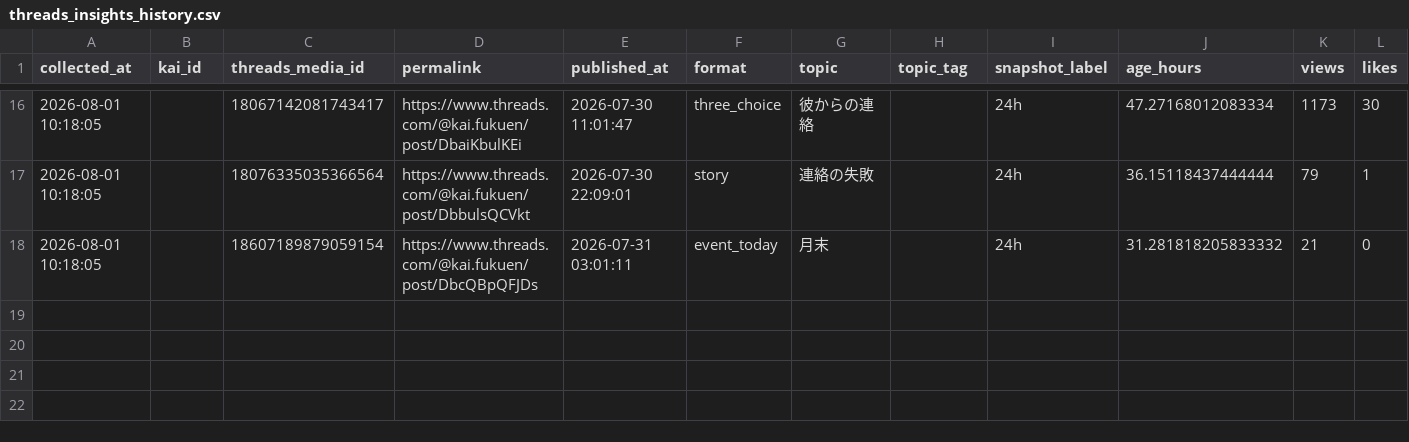
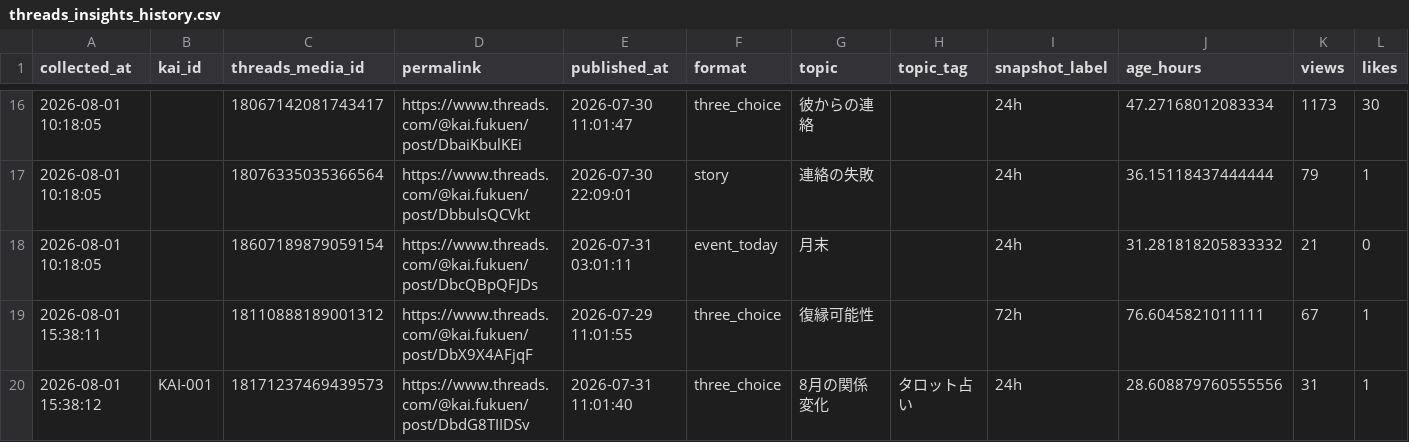
Before and after one commit to c2081540-commits/kai-threads-automation, a CSV file: data/insights/threads_insights_history.csv, drawn as a sheet; only a part is shown, gaps mark what is left out; rows hold the shown columns only; the diff names each change by its address in the sheet, - before the commit and + after, or states it on an @@ line.

```diff
--- a/data/insights/threads_insights_history.csv
+++ b/data/insights/threads_insights_history.csv
+row 19: 2026-08-01 15:38:11 |  | 18110888189001312 | https://www.threads.com/@kai.fukuen/post/DbX9X4AFjqF | 2026-07-29 11:01:55 | three_choice | 復縁可能性 |  | 72h | 76.6045821011111 | 67 | 1
+row 20: 2026-08-01 15:38:12 | KAI-001 | 18171237469439573 | https://www.threads.com/@kai.fukuen/post/DbdG8TIIDSv | 2026-07-31 11:01:40 | three_choice | 8月の関係変化 | タロット占い | 24h | 28.608879760555556 | 31 | 1
```
Also changed, not shown: data/insights/threads_insights_latest.csv, 2 other files.
